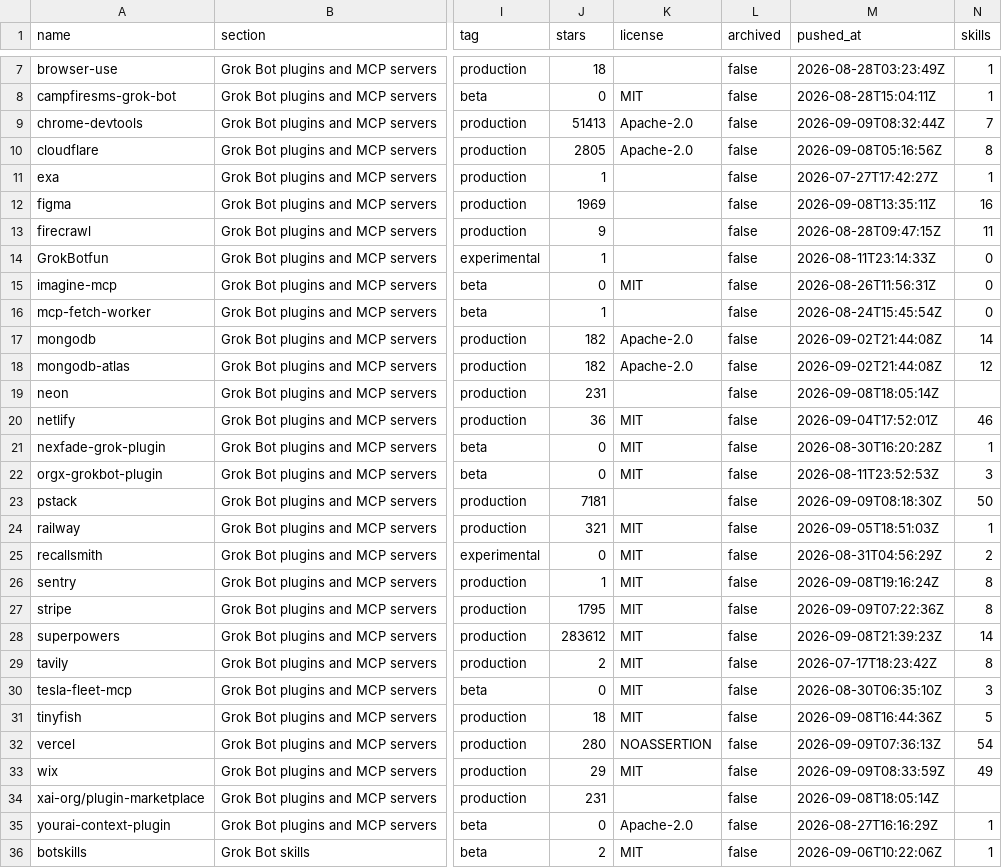
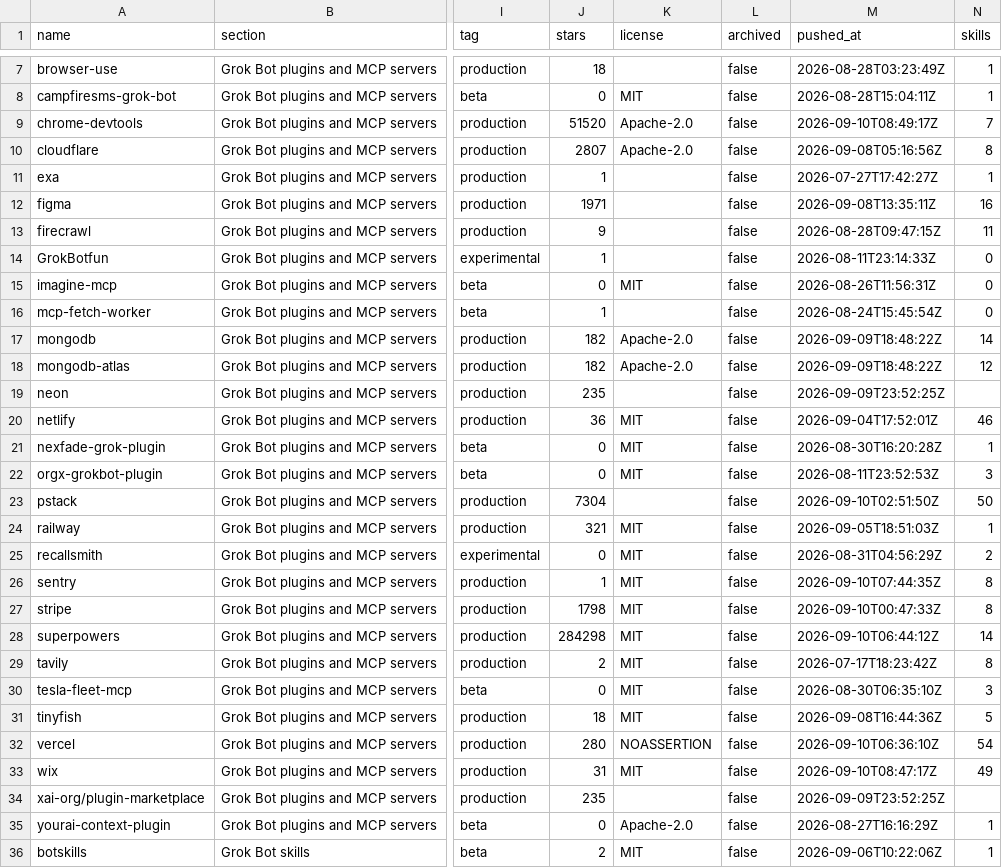
Before and after one commit to ZeroPointRepo/awesome-grok-bot, a CSV file: catalog.csv, drawn as a sheet; only a part is shown, gaps mark what is left out; the diff covers the shown part only; the diff names each change by its address in the sheet, - before the commit and + after, or states it on an @@ line.

```diff
--- a/catalog.csv
+++ b/catalog.csv
-J9 (stars): 51413
+J9 (stars): 51520
-M9 (pushed_at): 2026-09-09T08:32:44Z
+M9 (pushed_at): 2026-09-10T08:49:17Z
-J10 (stars): 2805
+J10 (stars): 2807
-J12 (stars): 1969
+J12 (stars): 1971
-M17:M18 (pushed_at): 2026-09-02T21:44:08Z
+M17:M18 (pushed_at): 2026-09-09T18:48:22Z
-J19 (stars): 231
+J19 (stars): 235
-M19 (pushed_at): 2026-09-08T18:05:14Z
+M19 (pushed_at): 2026-09-09T23:52:25Z
-J23 (stars): 7181
+J23 (stars): 7304
-M23 (pushed_at): 2026-09-09T08:18:30Z
+M23 (pushed_at): 2026-09-10T02:51:50Z
-M26 (pushed_at): 2026-09-08T19:16:24Z
+M26 (pushed_at): 2026-09-10T07:44:35Z
-J27 (stars): 1795
+J27 (stars): 1798
-M27 (pushed_at): 2026-09-09T07:22:36Z
+M27 (pushed_at): 2026-09-10T00:47:33Z
-J28 (stars): 283612
+J28 (stars): 284298
-M28 (pushed_at): 2026-09-08T21:39:23Z
+M28 (pushed_at): 2026-09-10T06:44:12Z
-M32 (pushed_at): 2026-09-09T07:36:13Z
+M32 (pushed_at): 2026-09-10T06:36:10Z
-J33 (stars): 29
+J33 (stars): 31
-M33 (pushed_at): 2026-09-09T08:33:59Z
+M33 (pushed_at): 2026-09-10T08:47:17Z
-J34 (stars): 231
+J34 (stars): 235
-M34 (pushed_at): 2026-09-08T18:05:14Z
+M34 (pushed_at): 2026-09-09T23:52:25Z
```
Also changed, not shown: 7 edited cells elsewhere in this file, 5 other files.
